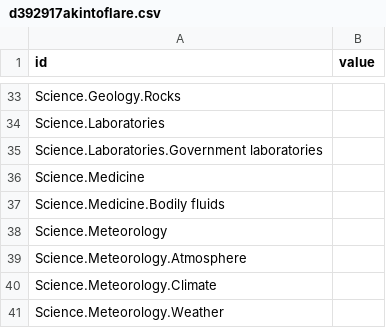
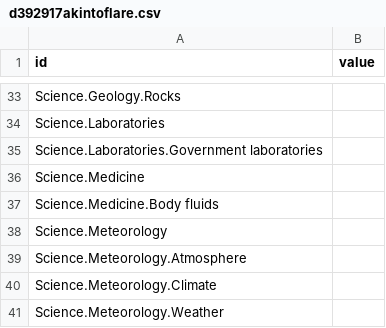
Before and after one commit to Mognar/taxviz, a CSV file: d392917akintoflare.csv, drawn as a sheet; only a part is shown, gaps mark what is left out.

Commit message:
Update d392917akintoflare.csv

```diff
--- a/d392917akintoflare.csv
+++ b/d392917akintoflare.csv
@@ -36,3 +36,3 @@ Science.Laboratories.Government laboratories,
 Science.Medicine,
-Science.Medicine.Bodily fluids,
+Science.Medicine.Body fluids,
 Science.Meteorology,
```
